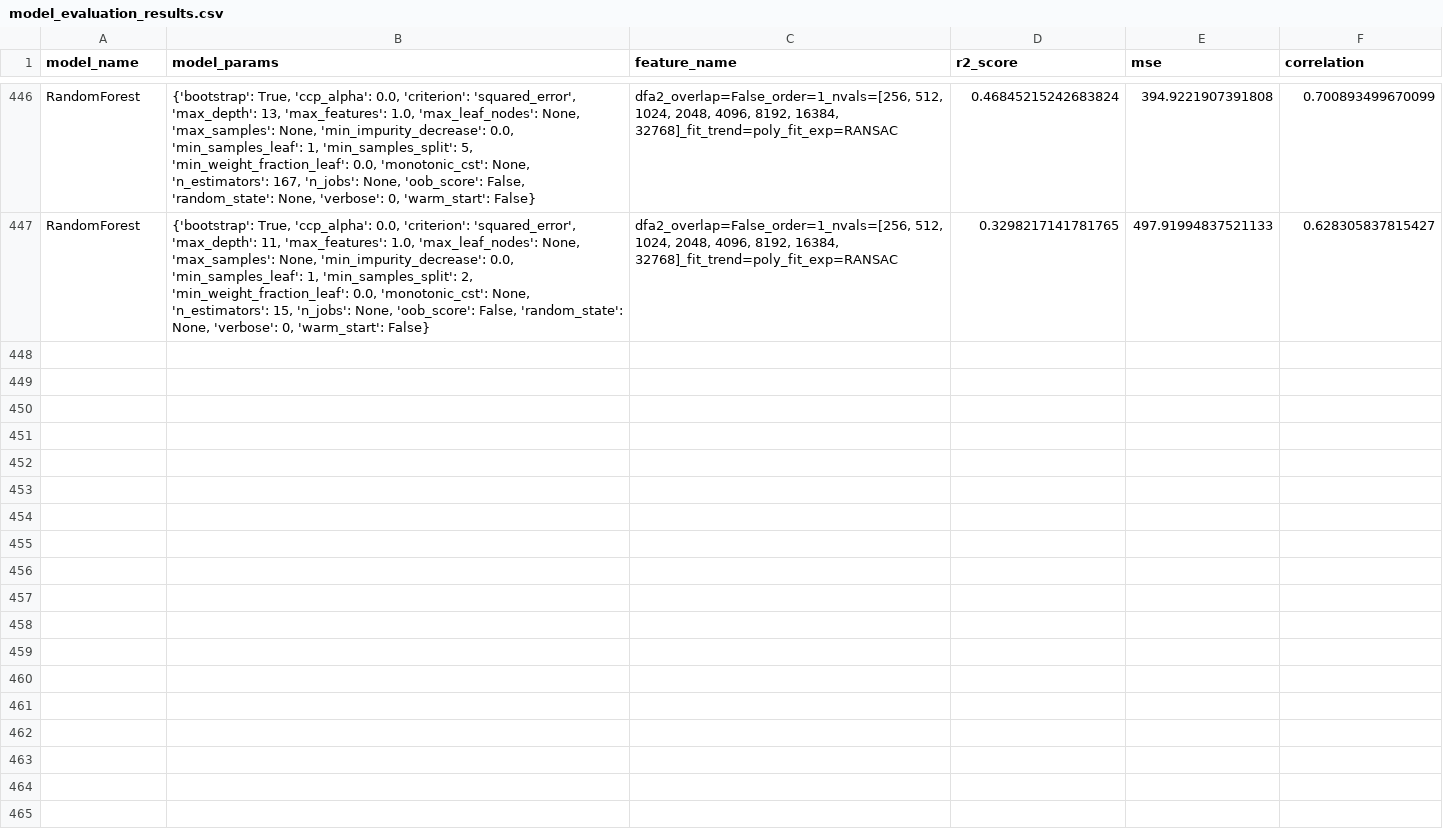
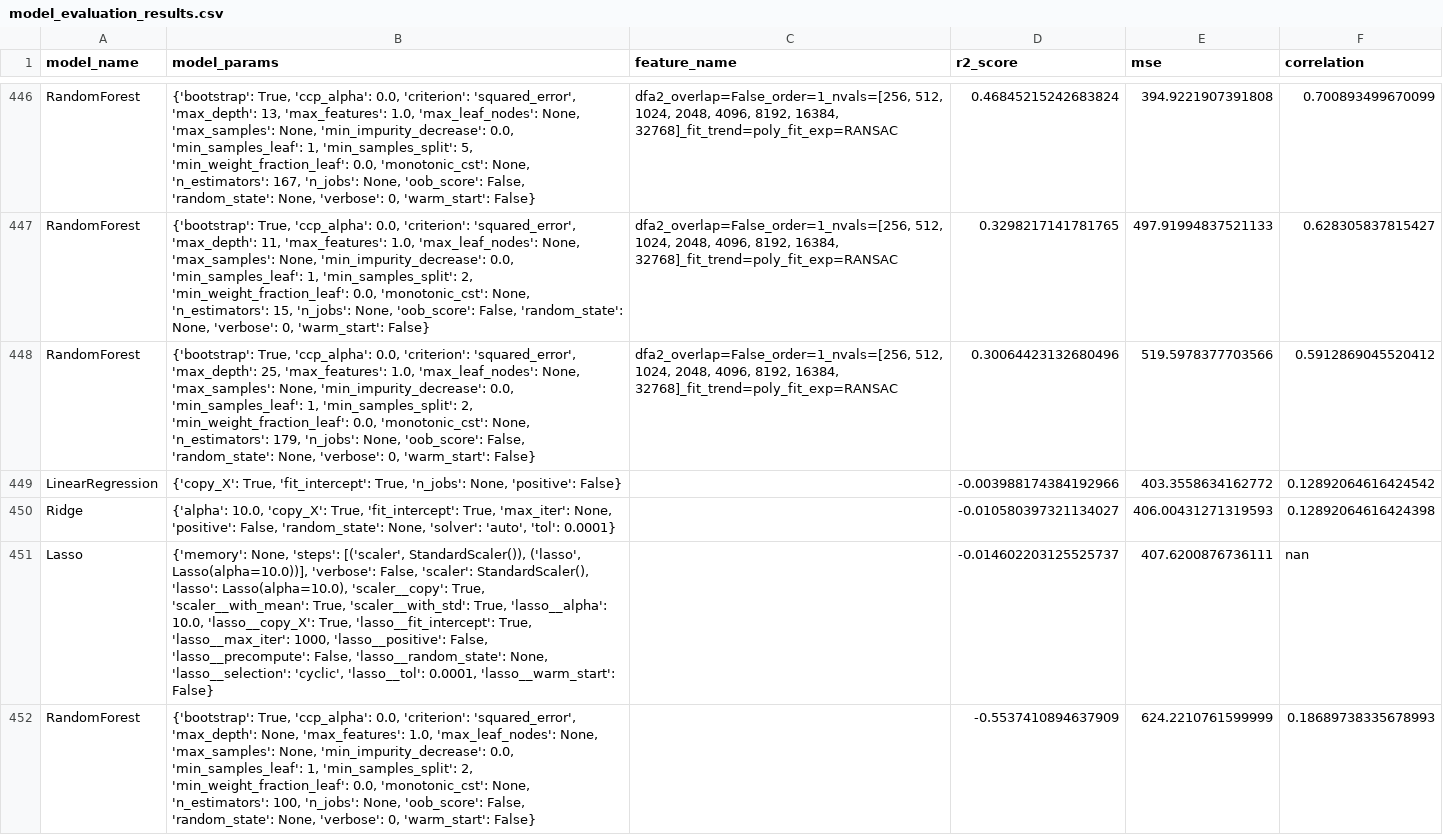
Before and after one commit to george-m8/hrv-test-train, a CSV file: model_evaluation_results.csv, drawn as a sheet; only a part is shown, gaps mark what is left out; the diff covers the shown part only.

```diff
--- a/model_evaluation_results.csv
+++ b/model_evaluation_results.csv
@@ -447 +447,6 @@ RandomForest,"{'bootstrap': True, 'ccp_alpha': 0.0, 'criterion': 'squared_error'
 RandomForest,"{'bootstrap': True, 'ccp_alpha': 0.0, 'criterion': 'squared_error', 'max_depth': 11, 'max_features': 1.0, 'max_leaf_nodes': None, 'max_samples': None, 'min_impurity_decrease': 0.0, 'min_samples_leaf': 1, 'min_samples_split': 2, 'min_weight_fraction_leaf': 0.0, 'monotonic_cst': None, 'n_estimators': 15, 'n_jobs': None, 'oob_score': False, 'random_state': None, 'verbose': 0, 'warm_start': False}","dfa2_overlap=False_order=1_nvals=[256, 512, 1024, 2048, 4096, 8192, 16384, 32768]_fit_trend=poly_fit_exp=RANSAC",0.3298217141781765,497.91994837521133,0.628305837815427
+RandomForest,"{'bootstrap': True, 'ccp_alpha': 0.0, 'criterion': 'squared_error', 'max_depth': 25, 'max_features': 1.0, 'max_leaf_nodes': None, 'max_samples': None, 'min_impurity_decrease': 0.0, 'min_samples_leaf': 1, 'min_samples_split': 2, 'min_weight_fraction_leaf': 0.0, 'monotonic_cst': None, 'n_estimators': 179, 'n_jobs': None, 'oob_score': False, 'random_state': None, 'verbose': 0, 'warm_start': False}","dfa2_overlap=False_order=1_nvals=[256, 512, 1024, 2048, 4096, 8192, 16384, 32768]_fit_trend=poly_fit_exp=RANSAC",0.30064423132680496,519.5978377703566,0.5912869045520412
+LinearRegression,"{'copy_X': True, 'fit_intercept': True, 'n_jobs': None, 'positive': False}",,-0.003988174384192966,403.3558634162772,0.12892064616424542
+Ridge,"{'alpha': 10.0, 'copy_X': True, 'fit_intercept': True, 'max_iter': None, 'positive': False, 'random_state': None, 'solver': 'auto', 'tol': 0.0001}",,-0.010580397321134027,406.00431271319593,0.12892064616424398
+Lasso,"{'memory': None, 'steps': [('scaler', StandardScaler()), ('lasso', Lasso(alpha=10.0))], 'verbose': False, 'scaler': StandardScaler(), 'lasso': Lasso(alpha=10.0), 'scaler__copy': True, 'scaler__with_mean': True, 'scaler__with_std': True, 'lasso__alpha': 10.0, 'lasso__copy_X': True, 'lasso__fit_intercept': True, 'lasso__max_iter': 1000, 'lasso__positive': False, 'lasso__precompute': False, 'lasso__random_state': None, 'lasso__selection': 'cyclic', 'lasso__tol': 0.0001, 'lasso__warm_start': False}",,-0.014602203125525737,407.6200876736111,nan
+RandomForest,"{'bootstrap': True, 'ccp_alpha': 0.0, 'criterion': 'squared_error', 'max_depth': None, 'max_features': 1.0, 'max_leaf_nodes': None, 'max_samples': None, 'min_impurity_decrease': 0.0, 'min_samples_leaf': 1, 'min_samples_split': 2, 'min_weight_fraction_leaf': 0.0, 'monotonic_cst': None, 'n_estimators': 100, 'n_jobs': None, 'oob_score': False, 'random_state': None, 'verbose': 0, 'warm_start': False}",,-0.5537410894637909,624.2210761599999,0.18689738335678993
```
Also changed, not shown: 4 added rows elsewhere in this file, 3 other files.
